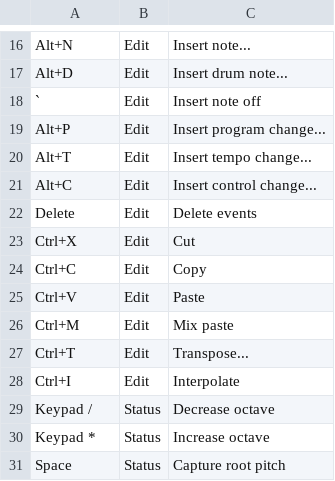
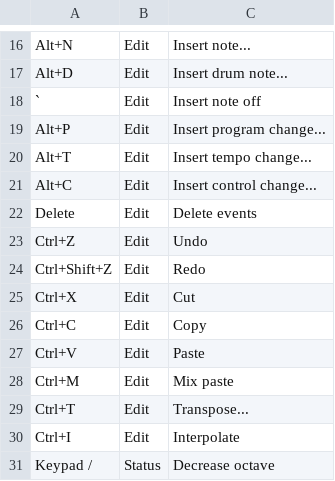
Before and after one commit to jangler/faunatone, a CSV file: config/shortcuts.csv, drawn as a sheet; only a part is shown, gaps mark what is left out; the shorter side is filled out with more unchanged rows.

Commit message:
Implement undo and redo

```diff
--- a/config/shortcuts.csv
+++ b/config/shortcuts.csv
@@ -22,2 +22,4 @@ Alt+C, Edit, Insert control change...
 Delete, Edit, Delete events
+Ctrl+Z, Edit, Undo
+Ctrl+Shift+Z, Edit, Redo
 Ctrl+X, Edit, Cut
```
Also changed, not shown: 4 other files.
